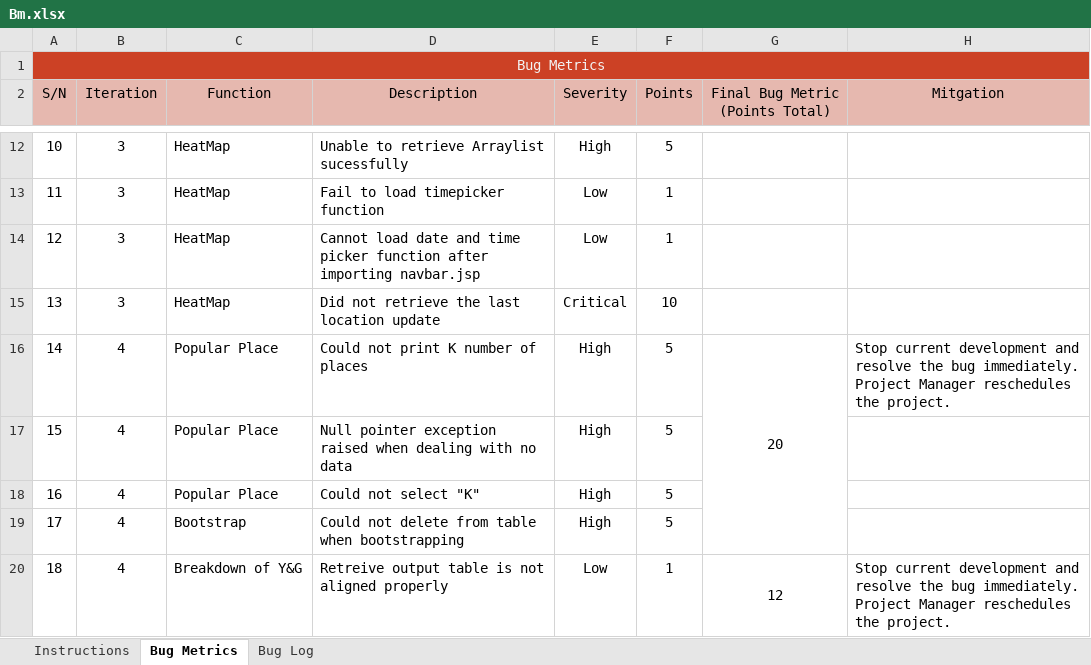
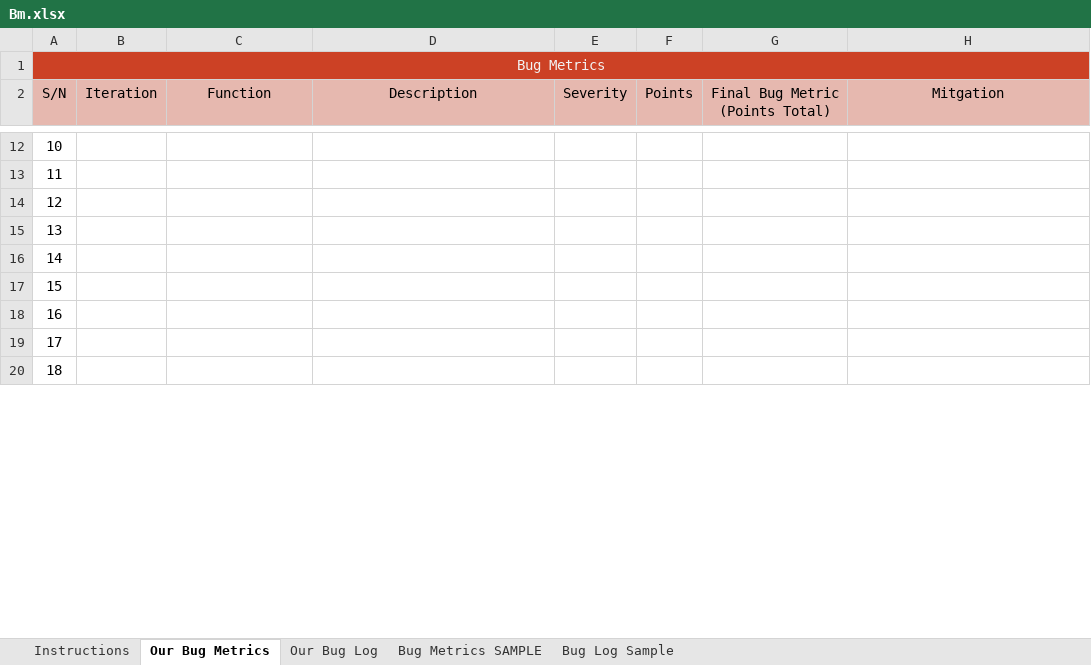
Before and after one commit to one-ice/IS212-Software-Project-Management, an Excel workbook: metrics/Bm.xlsx, sheet Our Bug Metrics, drawn as a sheet; only a part is shown, gaps mark what is left out; values as stored, in another font and other column widths than the file's, no borders; conditional formats not drawn; the diff covers the shown part only; the diff names each change by its address in the sheet, - before the commit and + after, or states it on an @@ line.

```diff
--- a/metrics/Bm.xlsx (sheet Our Bug Metrics)
+++ b/metrics/Bm.xlsx (sheet Our Bug Metrics)
-sheet tab: Bug Metrics
+sheet tab: Our Bug Metrics
-sheet tab: Bug Log
+sheet tab: Our Bug Log
+sheet tab: Bug Metrics SAMPLE
+sheet tab: Bug Log Sample
-B12:B15 (Iteration): 3
+B12:B15 (Iteration): (empty)
-C12:C15 (Function): HeatMap
+C12:C15 (Function): (empty)
-D12 (Description): Unable to retrieve Arraylist sucessfully
+D12 (Description): (empty)
-E12 (Severity): High
+E12 (Severity): (empty)
-F12 (Points): 5
+F12 (Points): (empty)
-D13 (Description): Fail to load timepicker function
+D13 (Description): (empty)
-E13:E14 (Severity): Low
+E13:E14 (Severity): (empty)
-F13:F14 (Points): 1
+F13:F14 (Points): (empty)
-D14 (Description): Cannot load date and time picker function after importing navbar.jsp
+D14 (Description): (empty)
-D15 (Description): Did not retrieve the last location update
+D15 (Description): (empty)
-E15 (Severity): Critical
+E15 (Severity): (empty)
-F15 (Points): 10
+F15 (Points): (empty)
-B16:B20 (Iteration): 4
+B16:B20 (Iteration): (empty)
-C16:C18 (Function): Popular Place
+C16:C18 (Function): (empty)
-D16 (Description): Could not print K number of places
+D16 (Description): (empty)
-E16:E19 (Severity): High
+E16:E19 (Severity): (empty)
-F16:F19 (Points): 5
+F16:F19 (Points): (empty)
-G16 (Final Bug Metric (Points Total)): 20
+G16 (Final Bug Metric (Points Total)): (empty)
-G16:G19 merged
-H16 (Mitgation): Stop current development and resolve the bug immediately. Project Manager reschedules the project.
+H16 (Mitgation): (empty)
-D17 (Description): Null pointer exception raised when dealing with no data
+D17 (Description): (empty)
-D18 (Description): Could not select "K"
+D18 (Description): (empty)
-C19 (Function): Bootstrap
+C19 (Function): (empty)
-D19 (Description): Could not delete from table when bootstrapping
+D19 (Description): (empty)
-C20 (Function): Breakdown of Y&G
+C20 (Function): (empty)
-D20 (Description): Retreive output table is not aligned properly
+D20 (Description): (empty)
-E20 (Severity): Low
+E20 (Severity): (empty)
-F20 (Points): 1
+F20 (Points): (empty)
-G20 (Final Bug Metric (Points Total)): 12
+G20 (Final Bug Metric (Points Total)): (empty)
-G20:G23 merged
-H20 (Mitgation): Stop current development and resolve the bug immediately. Project Manager reschedules the project.
+H20 (Mitgation): (empty)
```
Also changed, not shown: 64 edited cells and merged cells elsewhere in this sheet, sheet Our Bug Log, formulas that keep their value.
